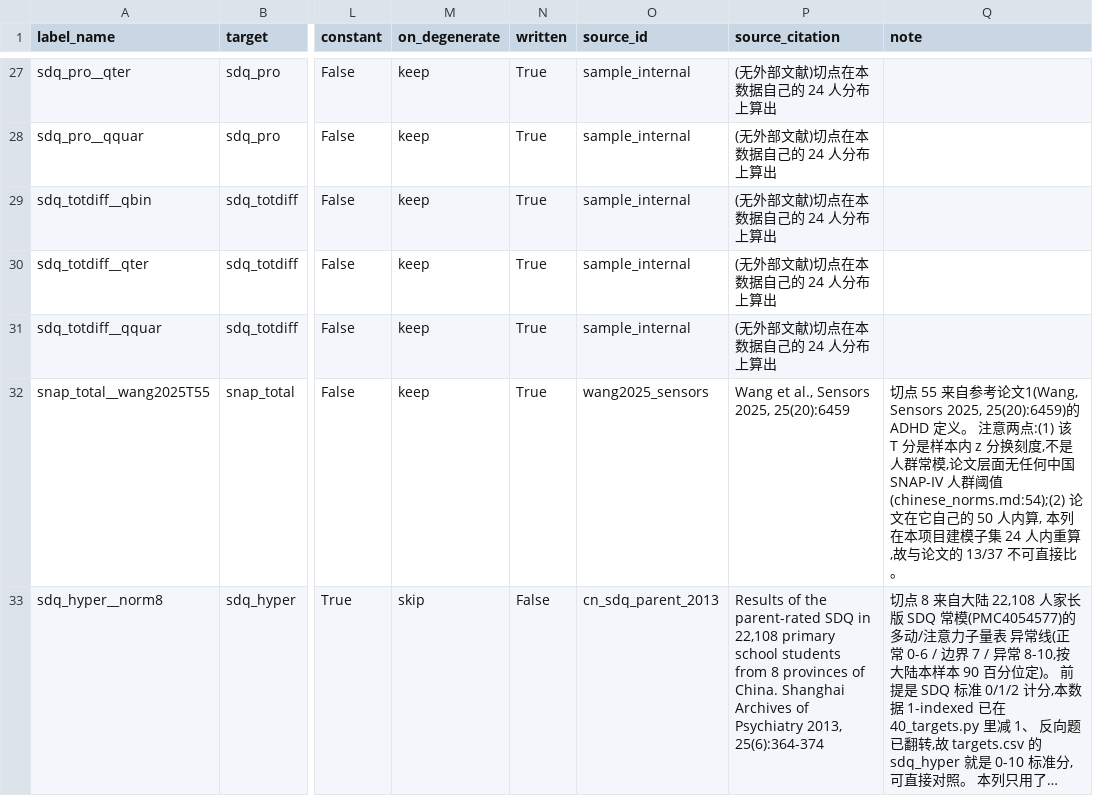
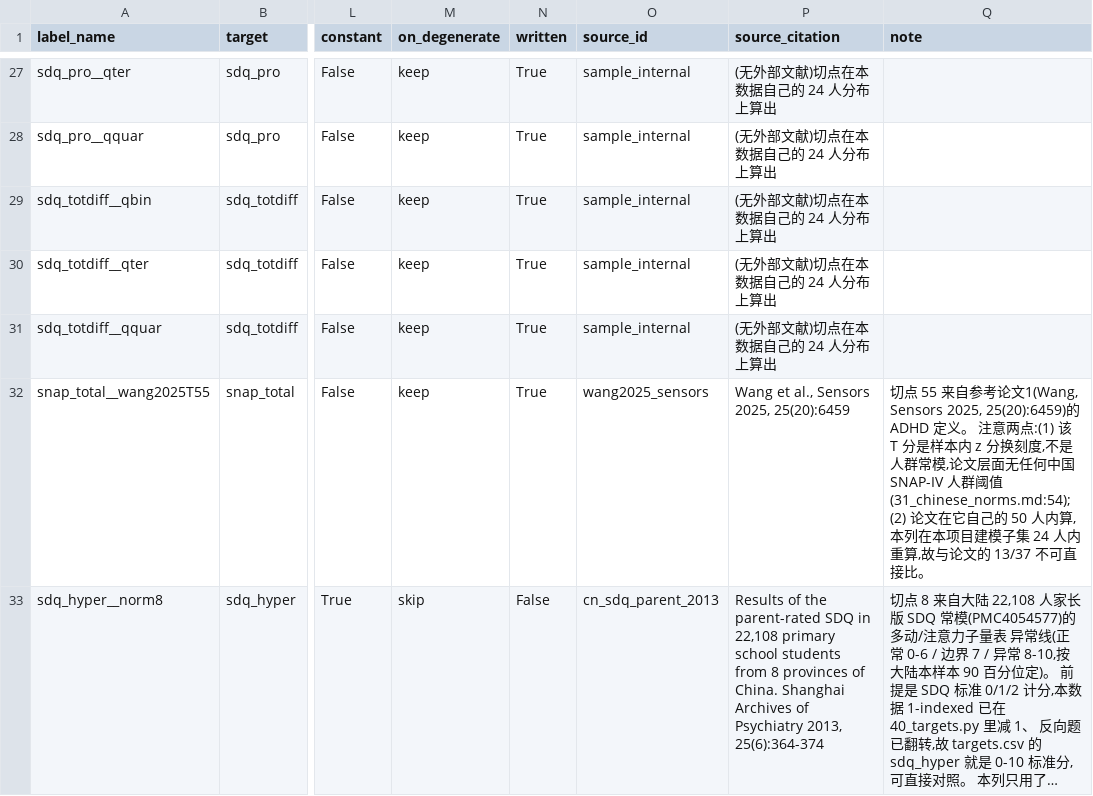
Before and after one commit to flyingfish27/adhd-segmentation, a CSV file: analysis/target_labels_meta.csv, drawn as a sheet; only a part is shown, gaps mark what is left out; long unchanged cells end in …; the diff names each change by its address in the sheet, - before the commit and + after, or states it on an @@ line.

```diff
--- a/analysis/target_labels_meta.csv
+++ b/analysis/target_labels_meta.csv
-Q32 (note): …人群阈值(chinese_norms.md:54);(2) 论文在它…
+Q32 (note): …人群阈值(31_chinese_norms.md:54);(2) 论文在它…
```
